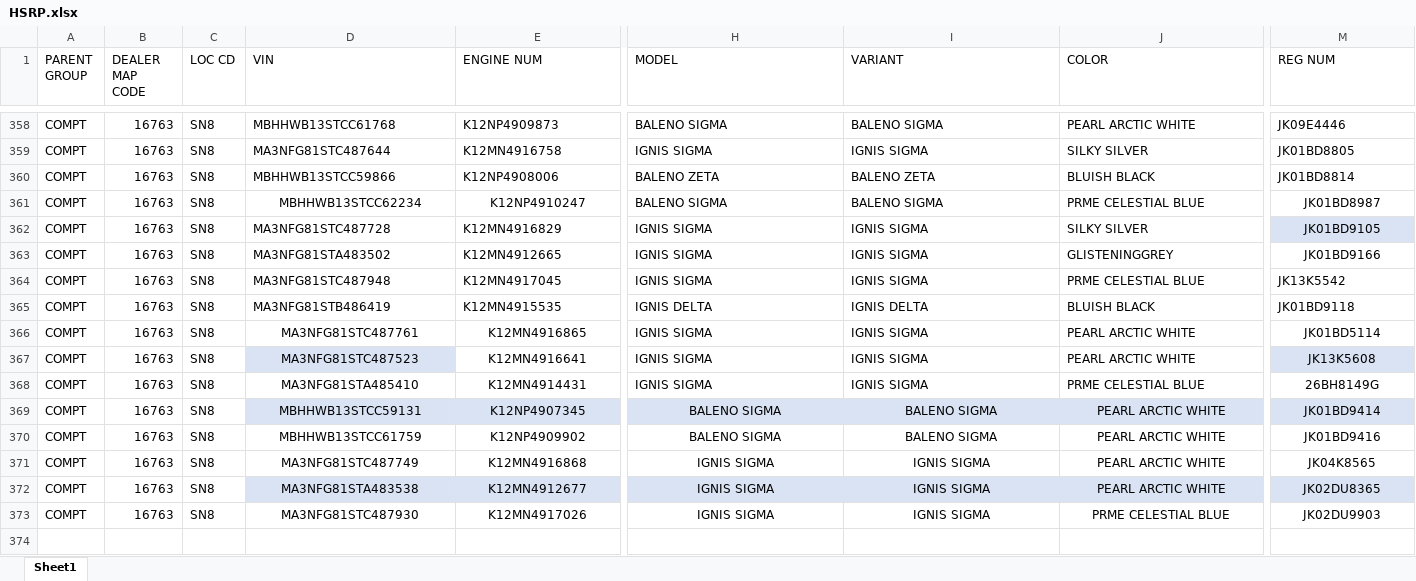
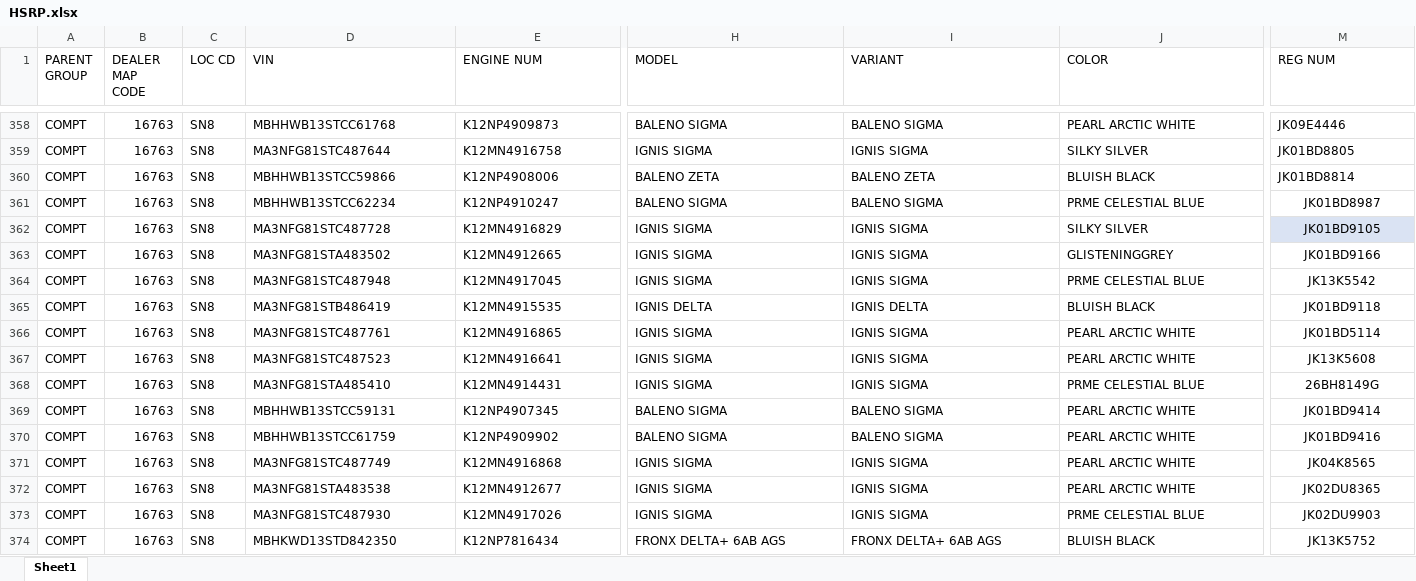
Before and after one commit to adilahmadsofi-ck/Documents, an Excel workbook: HSRP.xlsx, sheet Sheet1, drawn as a sheet; only a part is shown, gaps mark what is left out; values as stored, in another font and other column widths than the file's, no borders; conditional formats and table styles not drawn; rows hold the shown columns only; the diff names each change by its address in the sheet, - before the commit and + after, or states it on an @@ line.

```diff
--- a/HSRP.xlsx (sheet Sheet1)
+++ b/HSRP.xlsx (sheet Sheet1)
-D361:E361 alignment: center
+D361:E361 alignment: left
-M364:M365 alignment: left
+M364:M365 alignment: center
-D366:E373 alignment: center
+D366:E373 alignment: left
-D367 fill: #DAE3F3
+D367 fill: none
-M367 fill: #DAE3F3
+M367 fill: none
-D369:E369 fill: #DAE3F3
+D369:E369 fill: none
-H369:J369 fill: #DAE3F3
+H369:J369 fill: none
-H369:J373 alignment: center
+H369:J373 alignment: left
-M369 fill: #DAE3F3
+M369 fill: none
-D372:E372 fill: #DAE3F3
+D372:E372 fill: none
-H372:J372 fill: #DAE3F3
+H372:J372 fill: none
-M372 fill: #DAE3F3
+M372 fill: none
+row 374: COMPT | 16763 | SN8 | MBHKWD13STD842350 | K12NP7816434 | FRONX DELTA+ 6AB AGS | FRONX DELTA+ 6AB AGS | BLUISH BLACK | JK13K5752
```
Also changed, not shown: RegistrationsFile.xlsx, 1 other file.
